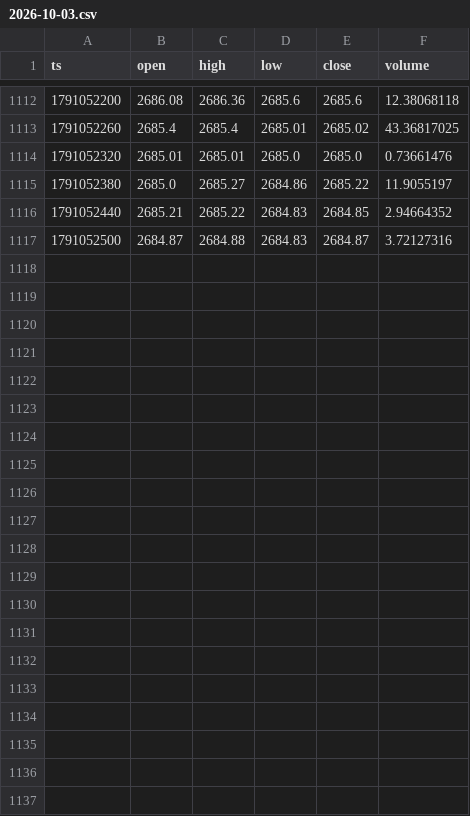
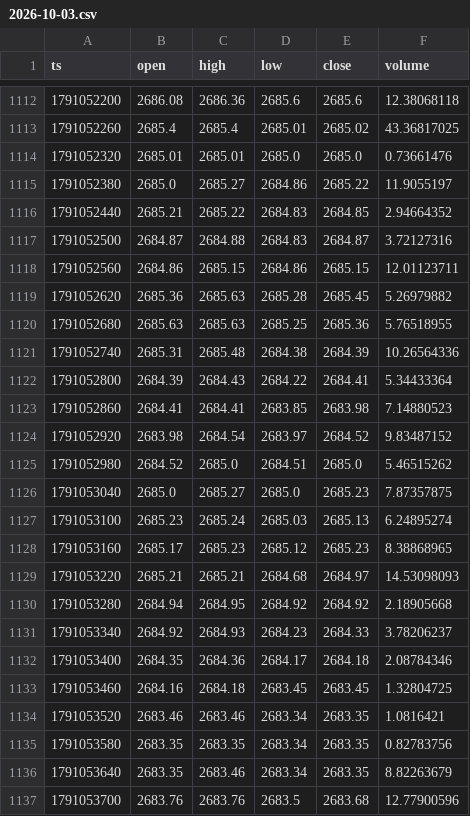
Before and after one commit to msmadanni88/trading-math-model, a CSV file: candles/2026-10-03.csv, drawn as a sheet; only a part is shown, gaps mark what is left out.

```diff
--- a/candles/2026-10-03.csv
+++ b/candles/2026-10-03.csv
@@ -1117 +1117,21 @@ ts,open,high,low,close,volume
 1791052500,2684.87,2684.88,2684.83,2684.87,3.72127316
+1791052560,2684.86,2685.15,2684.86,2685.15,12.01123711
+1791052620,2685.36,2685.63,2685.28,2685.45,5.26979882
+1791052680,2685.63,2685.63,2685.25,2685.36,5.76518955
+1791052740,2685.31,2685.48,2684.38,2684.39,10.26564336
+1791052800,2684.39,2684.43,2684.22,2684.41,5.34433364
+1791052860,2684.41,2684.41,2683.85,2683.98,7.14880523
+1791052920,2683.98,2684.54,2683.97,2684.52,9.83487152
+1791052980,2684.52,2685.0,2684.51,2685.0,5.46515262
+1791053040,2685.0,2685.27,2685.0,2685.23,7.87357875
+1791053100,2685.23,2685.24,2685.03,2685.13,6.24895274
+1791053160,2685.17,2685.23,2685.12,2685.23,8.38868965
+1791053220,2685.21,2685.21,2684.68,2684.97,14.53098093
+1791053280,2684.94,2684.95,2684.92,2684.92,2.18905668
+1791053340,2684.92,2684.93,2684.23,2684.33,3.78206237
+1791053400,2684.35,2684.36,2684.17,2684.18,2.08784346
+1791053460,2684.16,2684.18,2683.45,2683.45,1.32804725
+1791053520,2683.46,2683.46,2683.34,2683.35,1.0816421
+1791053580,2683.35,2683.35,2683.34,2683.35,0.82783756
+1791053640,2683.35,2683.46,2683.34,2683.35,8.82263679
+1791053700,2683.76,2683.76,2683.5,2683.68,12.77900596
```
Also changed, not shown: calls/2026-10-03.csv, ledger/winrate.csv, 9 other files.
